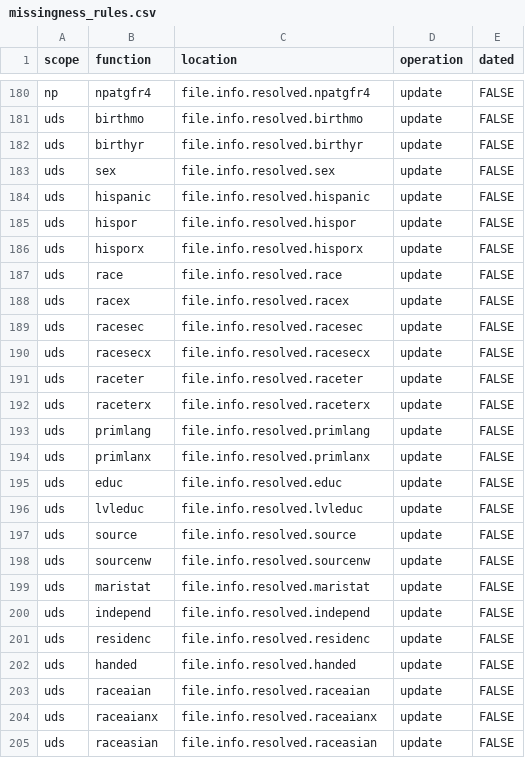
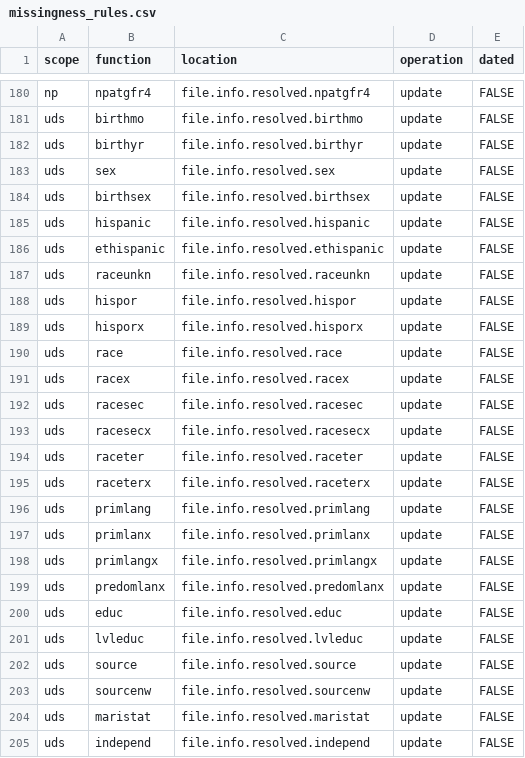
Before and after one commit to naccdata/nacc-attribute-deriver, a CSV file: nacc_attribute_deriver/config/missingness_rules.csv, drawn as a sheet; only a part is shown, gaps mark what is left out; the shorter side is filled out with more unchanged rows.

Commit message:
More refactoring based on A1 unique property of values only existing in IVP

```diff
--- a/nacc_attribute_deriver/config/missingness_rules.csv
+++ b/nacc_attribute_deriver/config/missingness_rules.csv
@@ -183,3 +183,6 @@ uds,birthyr,file.info.resolved.birthyr,update,FALSE
 uds,sex,file.info.resolved.sex,update,FALSE
+uds,birthsex,file.info.resolved.birthsex,update,FALSE
 uds,hispanic,file.info.resolved.hispanic,update,FALSE
+uds,ethispanic,file.info.resolved.ethispanic,update,FALSE
+uds,raceunkn,file.info.resolved.raceunkn,update,FALSE
 uds,hispor,file.info.resolved.hispor,update,FALSE
@@ -194,2 +197,4 @@ uds,primlang,file.info.resolved.primlang,update,FALSE
 uds,primlanx,file.info.resolved.primlanx,update,FALSE
+uds,primlangx,file.info.resolved.primlangx,update,FALSE
+uds,predomlanx,file.info.resolved.predomlanx,update,FALSE
 uds,educ,file.info.resolved.educ,update,FALSE
```
Also changed, not shown: 6 other files.
